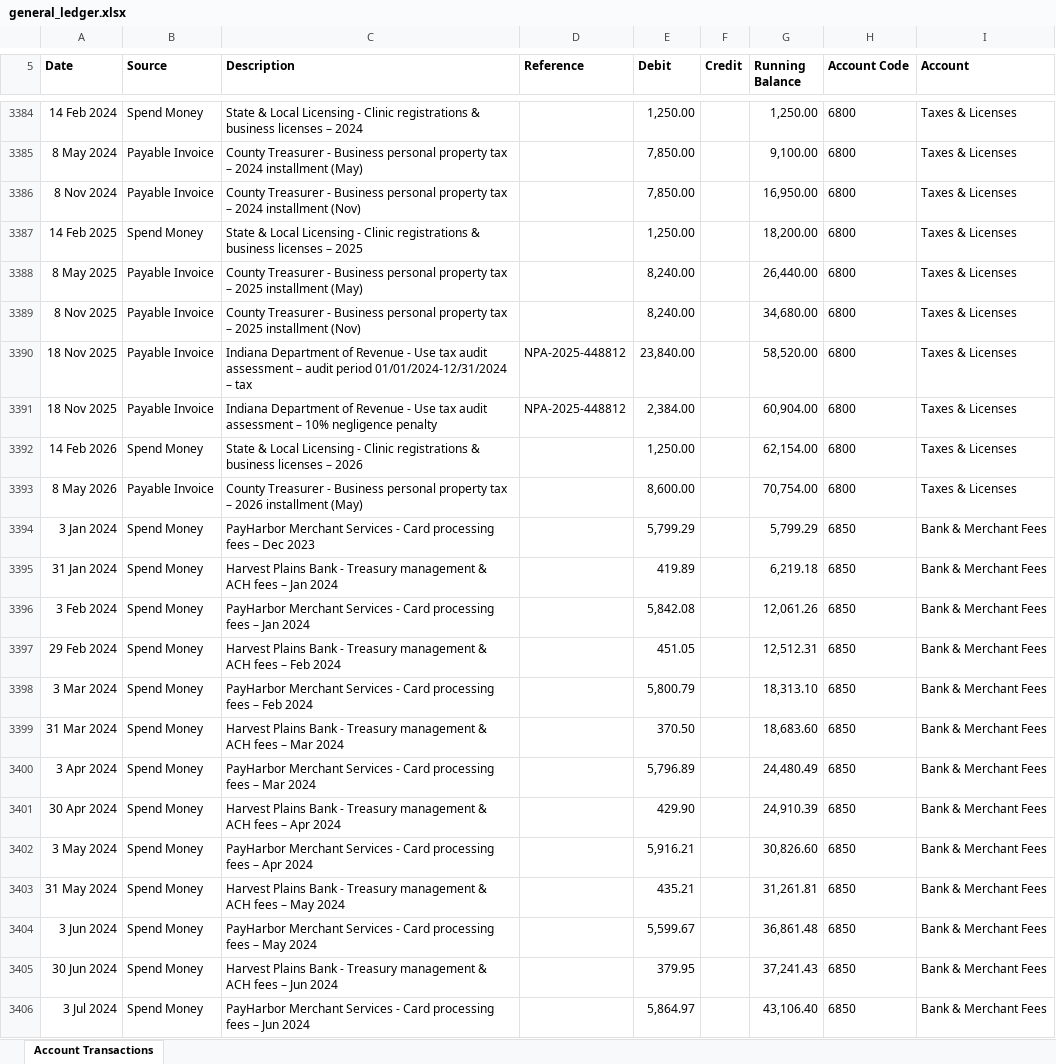
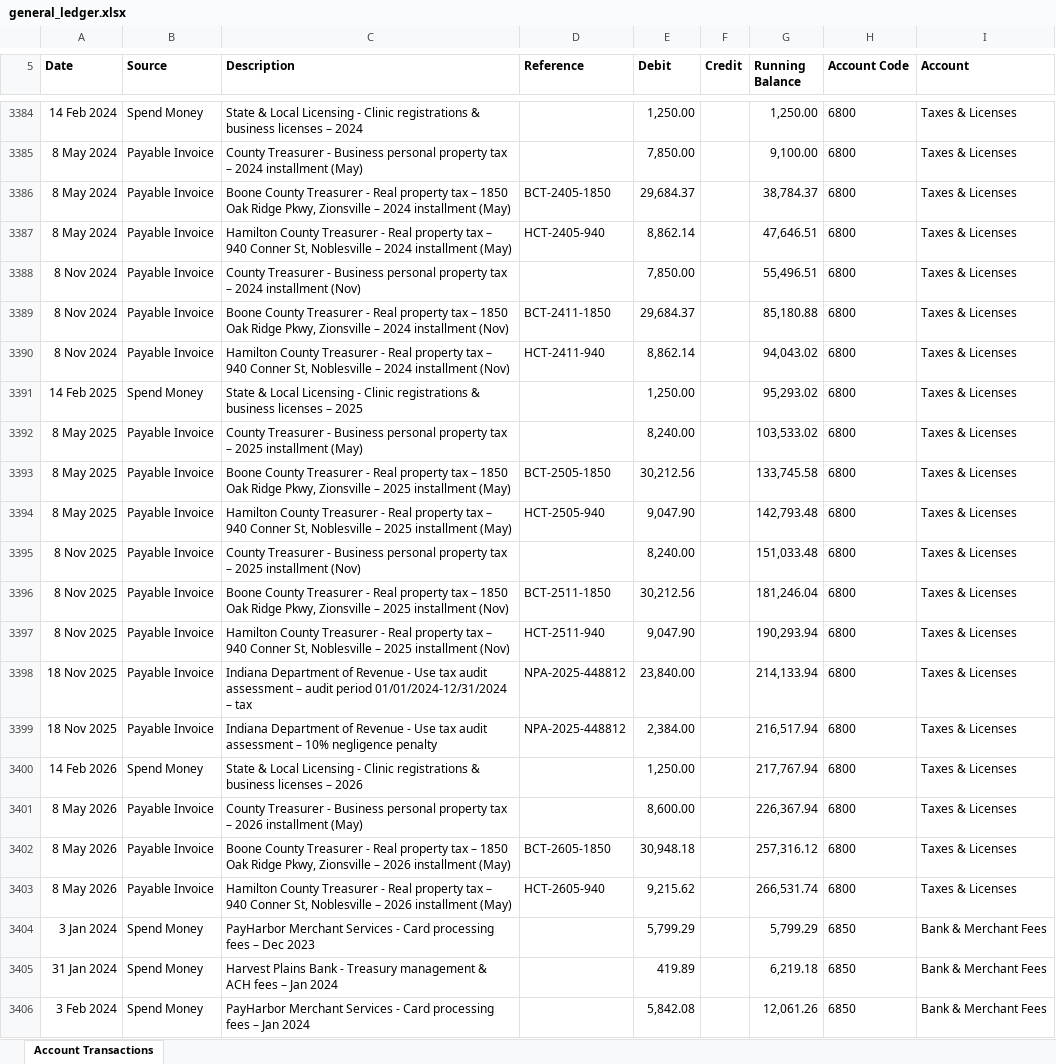
Before and after one commit to koolkam00/accounting-agent, an Excel workbook: qoe-evidence-review/data/holdout/kinetic_ridge_pt/gl/general_ledger.xlsx, sheet Account Transactions, drawn as a sheet; only a part is shown, gaps mark what is left out; the shorter side is filled out with more unchanged rows; values as stored, in another font and other column widths than the file's, no borders; addresses are those after the commit; the diff covers the shown part only; the diff names each change by its address in the sheet, - before the commit and + after, or states it on an @@ line.

```diff
--- a/qoe-evidence-review/data/holdout/kinetic_ridge_pt/gl/general_ledger.xlsx (sheet Account Transactions)
+++ b/qoe-evidence-review/data/holdout/kinetic_ridge_pt/gl/general_ledger.xlsx (sheet Account Transactions)
+row 3386: 8 May 2024 | Payable Invoice | Boone County Treasurer - Real property tax – 1850 Oak Ridge Pkwy, Zionsville – 2024 installment (May) | BCT-2405-1850 | 29,684.37 |  | 38,784.37 | 6800 | Taxes & Licenses
+row 3387: 8 May 2024 | Payable Invoice | Hamilton County Treasurer - Real property tax – 940 Conner St, Noblesville – 2024 installment (May) | HCT-2405-940 | 8,862.14 |  | 47,646.51 | 6800 | Taxes & Licenses
-G3388 (Running Balance): 16,950.00
+G3388 (Running Balance): 55,496.51
+row 3389: 8 Nov 2024 | Payable Invoice | Boone County Treasurer - Real property tax – 1850 Oak Ridge Pkwy, Zionsville – 2024 installment (Nov) | BCT-2411-1850 | 29,684.37 |  | 85,180.88 | 6800 | Taxes & Licenses
+row 3390: 8 Nov 2024 | Payable Invoice | Hamilton County Treasurer - Real property tax – 940 Conner St, Noblesville – 2024 installment (Nov) | HCT-2411-940 | 8,862.14 |  | 94,043.02 | 6800 | Taxes & Licenses
-G3391 (Running Balance): 18,200.00
+G3391 (Running Balance): 95,293.02
-G3392 (Running Balance): 26,440.00
+G3392 (Running Balance): 103,533.02
+row 3393: 8 May 2025 | Payable Invoice | Boone County Treasurer - Real property tax – 1850 Oak Ridge Pkwy, Zionsville – 2025 installment (May) | BCT-2505-1850 | 30,212.56 |  | 133,745.58 | 6800 | Taxes & Licenses
+row 3394: 8 May 2025 | Payable Invoice | Hamilton County Treasurer - Real property tax – 940 Conner St, Noblesville – 2025 installment (May) | HCT-2505-940 | 9,047.90 |  | 142,793.48 | 6800 | Taxes & Licenses
-G3395 (Running Balance): 34,680.00
+G3395 (Running Balance): 151,033.48
+row 3396: 8 Nov 2025 | Payable Invoice | Boone County Treasurer - Real property tax – 1850 Oak Ridge Pkwy, Zionsville – 2025 installment (Nov) | BCT-2511-1850 | 30,212.56 |  | 181,246.04 | 6800 | Taxes & Licenses
+row 3397: 8 Nov 2025 | Payable Invoice | Hamilton County Treasurer - Real property tax – 940 Conner St, Noblesville – 2025 installment (Nov) | HCT-2511-940 | 9,047.90 |  | 190,293.94 | 6800 | Taxes & Licenses
-G3398 (Running Balance): 58,520.00
+G3398 (Running Balance): 214,133.94
-G3399 (Running Balance): 60,904.00
+G3399 (Running Balance): 216,517.94
-G3400 (Running Balance): 62,154.00
+G3400 (Running Balance): 217,767.94
-G3401 (Running Balance): 70,754.00
+G3401 (Running Balance): 226,367.94
+row 3402: 8 May 2026 | Payable Invoice | Boone County Treasurer - Real property tax – 1850 Oak Ridge Pkwy, Zionsville – 2026 installment (May) | BCT-2605-1850 | 30,948.18 |  | 257,316.12 | 6800 | Taxes & Licenses
+row 3403: 8 May 2026 | Payable Invoice | Hamilton County Treasurer - Real property tax – 940 Conner St, Noblesville – 2026 installment (May) | HCT-2605-940 | 9,215.62 |  | 266,531.74 | 6800 | Taxes & Licenses
```
Also changed, not shown: 56 edited cells elsewhere in this sheet, qoe-evidence-review/data/holdout/kinetic_ridge_pt/adjustments/management_adjusted_ebitda.xlsx, qoe-evidence-review/data/holdout/kinetic_ridge_pt/financials/monthly_pl.xlsx, 18 other files.
